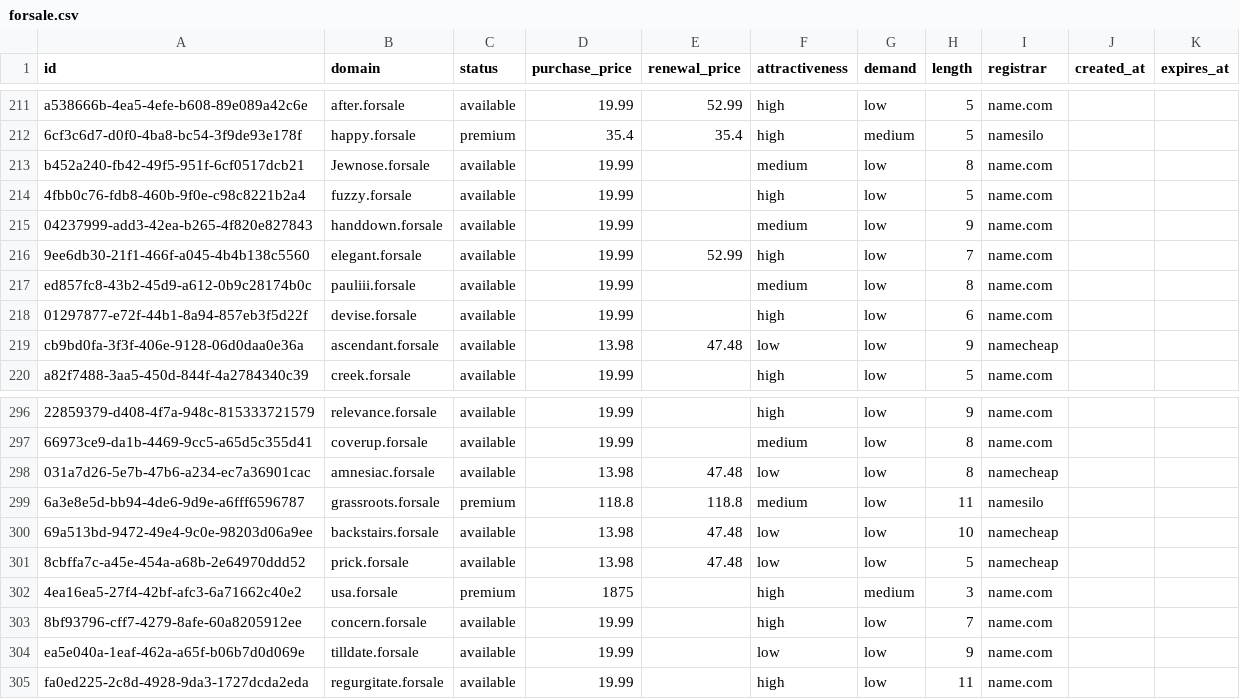
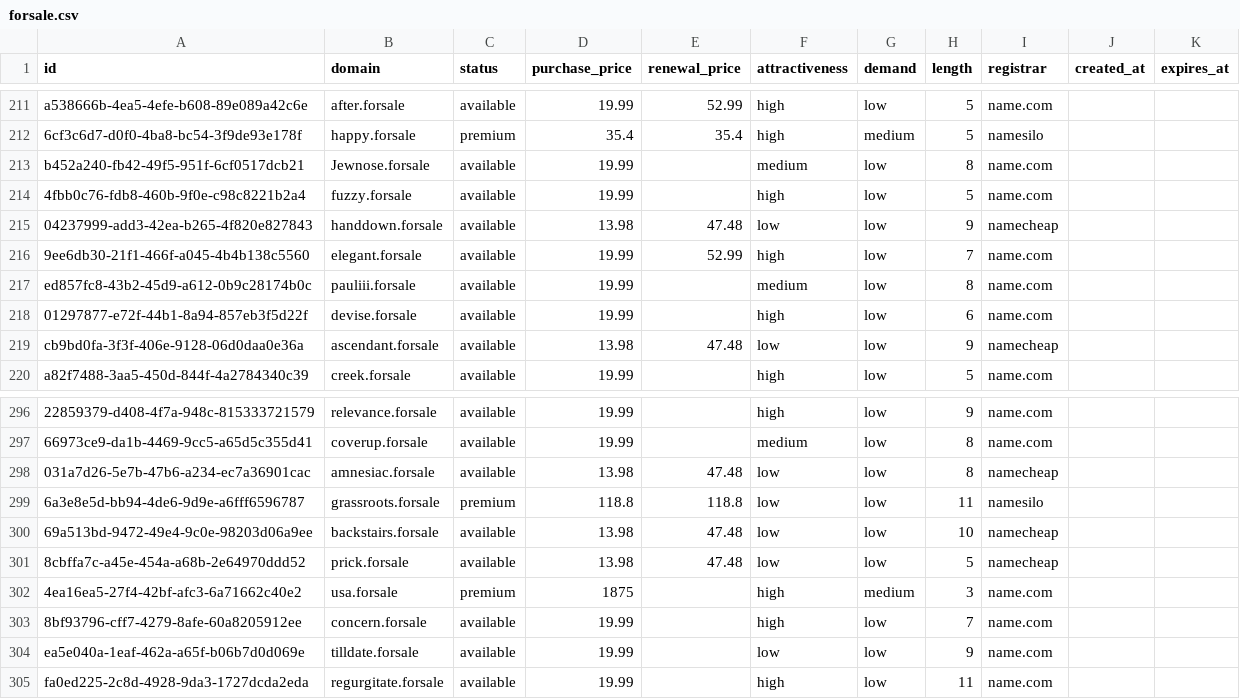
Before and after one commit to UniqueDomains/forsale-oneword-domains, a CSV file: forsale.csv, drawn as a sheet; only a part is shown, gaps mark what is left out; the diff names each change by its address in the sheet, - before the commit and + after, or states it on an @@ line.

Commit message:
Domains update

```diff
--- a/forsale.csv
+++ b/forsale.csv
-D215 (purchase_price): 19.99
+D215 (purchase_price): 13.98
-E215 (renewal_price): (empty)
+E215 (renewal_price): 47.48
-F215 (attractiveness): medium
+F215 (attractiveness): low
-I215 (registrar): name.com
+I215 (registrar): namecheap
-F299 (attractiveness): medium
+F299 (attractiveness): low
```
Also changed, not shown: 4 other files.
